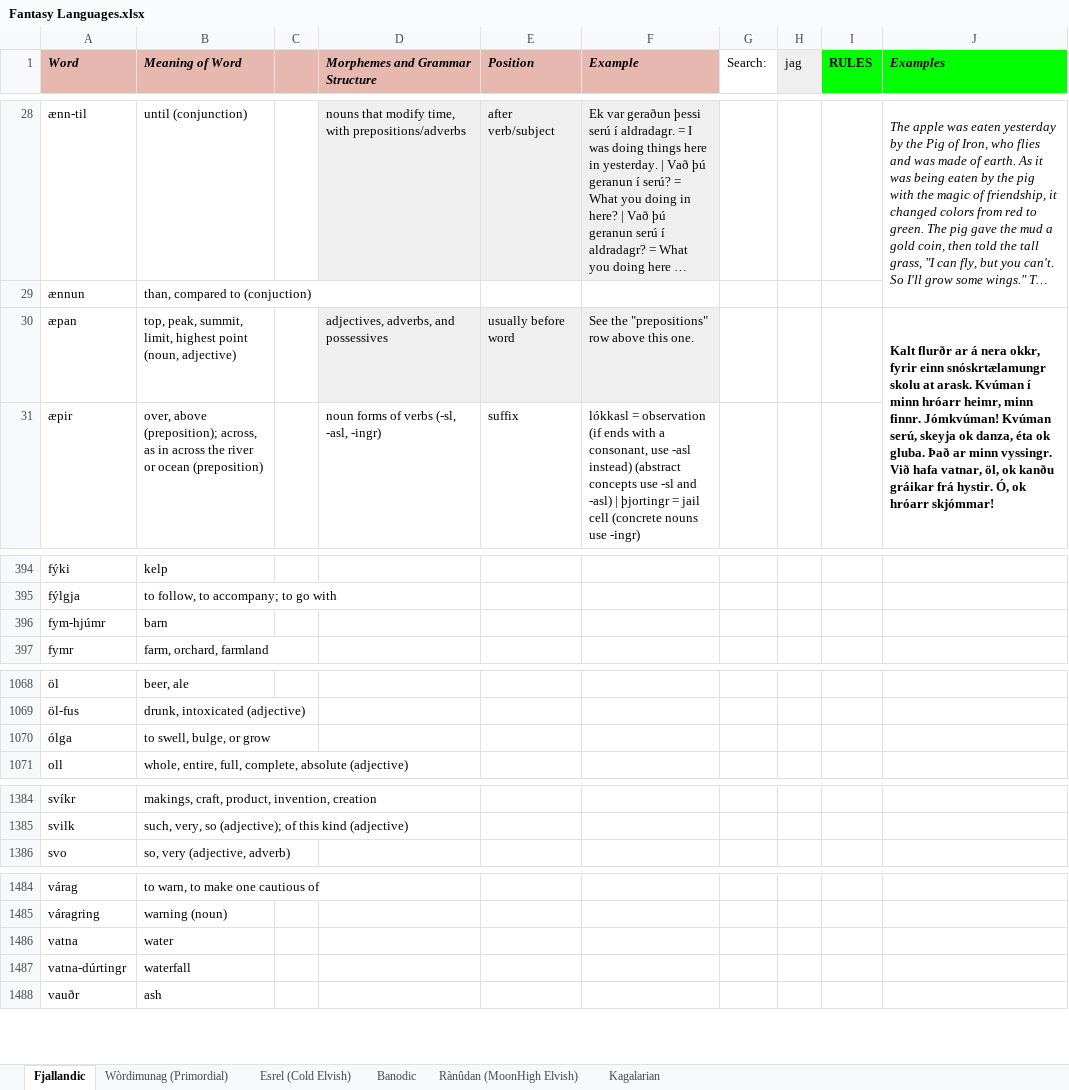
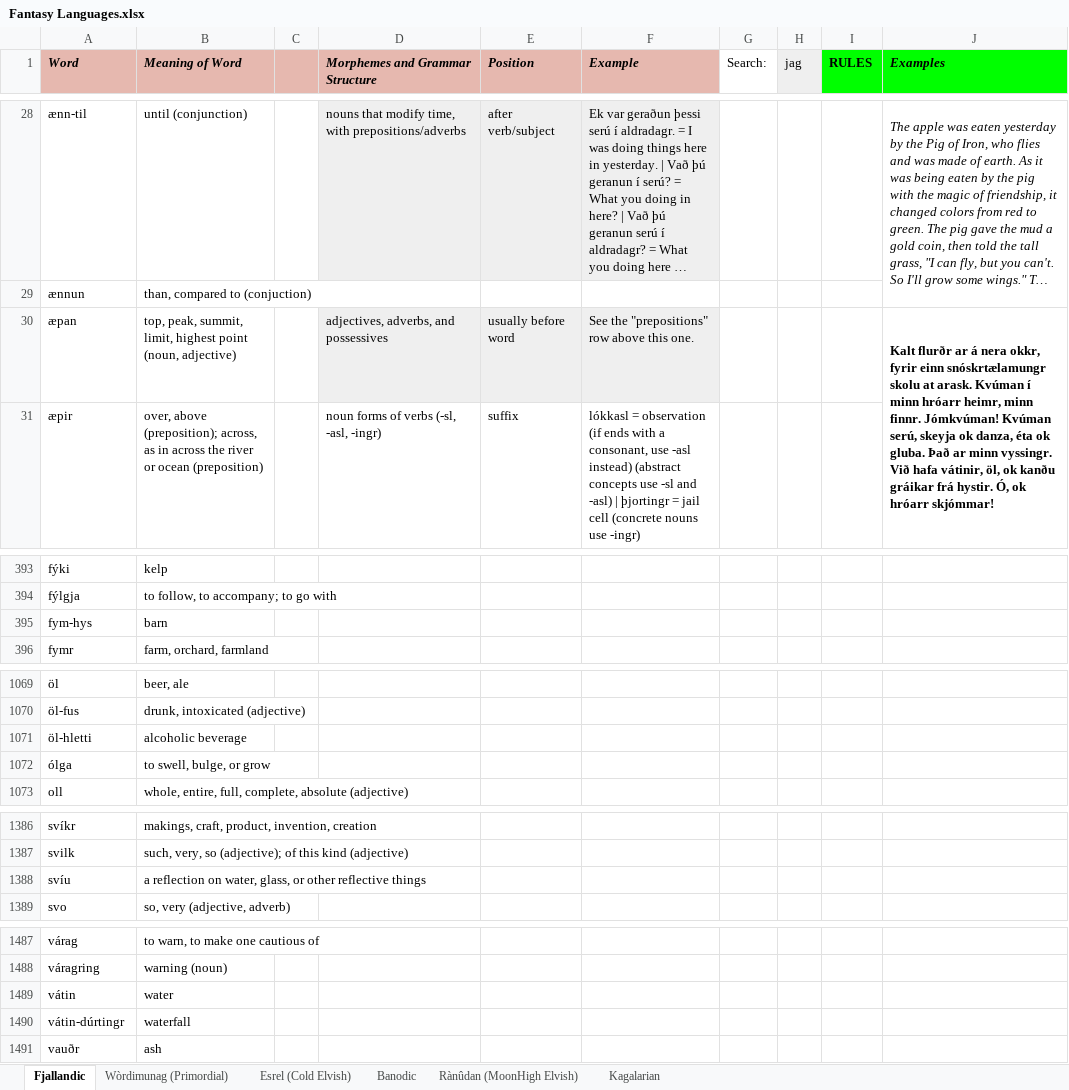
Before and after one commit to Oneo64/Auldworlde, an Excel workbook: Literature/Languages/Fantasy Languages.xlsx, sheet Fjallandic, drawn as a sheet; only a part is shown, gaps mark what is left out; long unchanged cells end in …; values as stored, in another font and other column widths than the file's, no borders; charts and pictures not drawn; addresses are those after the commit; the diff covers the shown part only; the diff names each change by its address in the sheet, - before the commit and + after, or states it on an @@ line.

```diff
--- a/Literature/Languages/Fantasy Languages.xlsx (sheet Fjallandic)
+++ b/Literature/Languages/Fantasy Languages.xlsx (sheet Fjallandic)
-J30 (Examples): …Við hafa vatnar, öl, ok…
+J30 (Examples): …Við hafa vátinir, öl, ok…
-A395 (Word): fym-hjúmr
+A395 (Word): fym-hys
+row 1071: öl-hletti | alcoholic beverage
+row 1388: svíu | a reflection on water, glass, or other reflective things
-A1489 (Word): vatna
+A1489 (Word): vátin
-A1490 (Word): vatna-dúrtingr
+A1490 (Word): vátin-dúrtingr
```
Also changed, not shown: 6 added rows, 5 removed rows and 19 edited cells elsewhere in this sheet, sheet Esrel (Cold Elvish).
